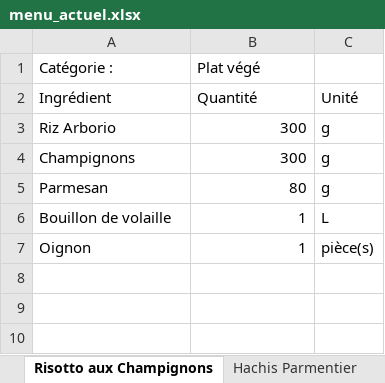
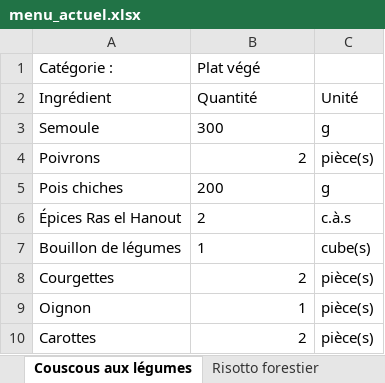
Before and after one commit to LinoVation1312/valise-aux-epices, an Excel workbook: menu_actuel.xlsx, sheet Couscous aux légumes, drawn as a sheet; values as stored, in another font and other column widths than the file's, no borders; removed rows and columns are numbered as before the commit, all else as after; the diff names each change by its address in the sheet, - before the commit and + after, or states it on an @@ line.

```diff
--- a/menu_actuel.xlsx (sheet Couscous aux légumes)
+++ b/menu_actuel.xlsx (sheet Couscous aux légumes)
-sheet tab: Risotto aux Champignons
+sheet tab: Couscous aux légumes
-sheet tab: Hachis Parmentier
+sheet tab: Risotto forestier
-row 3: Riz Arborio | 300 | g
-A3 (Catégorie :): Champignons
+A3 (Catégorie :): Semoule
-B3 alignment: right
+B3 alignment: left
-row 5: Parmesan | 80 | g
-row 6: Bouillon de volaille | 1 | L
+row 4: Poivrons | 2 | pièce(s)
+row 5: Pois chiches | 200 | g
+row 6: Épices Ras el Hanout | 2 | c.à.s
+row 7: Bouillon de légumes | 1 | cube(s)
+row 8: Courgettes | 2 | pièce(s)
+row 10: Carottes | 2 | pièce(s)
```
Also changed, not shown: sheet Parmentier de poissons, sheet Filet mignon sauce forestière, sheet Lasagnes au boeuf, sheet Salade de mangue à la thaï, sheet Dhal de lentilles, sheet Taboulé, 22 more sheets, other sheet tabs.
